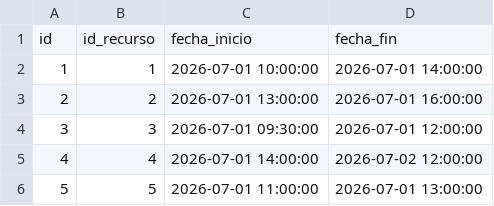
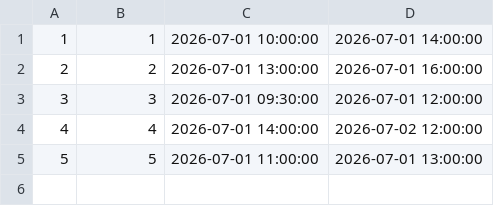
Before and after one commit to Carmenmndzcmno/Tarragona-Desktop, a CSV file: php/horarios.csv, drawn as a sheet.

```diff
--- a/php/horarios.csv
+++ b/php/horarios.csv
@@ -1,2 +1 @@
-id,id_recurso,fecha_inicio,fecha_fin
 1,1,2026-07-01 10:00:00,2026-07-01 14:00:00
```
Also changed, not shown: php/recursos.csv, 6 other files.
